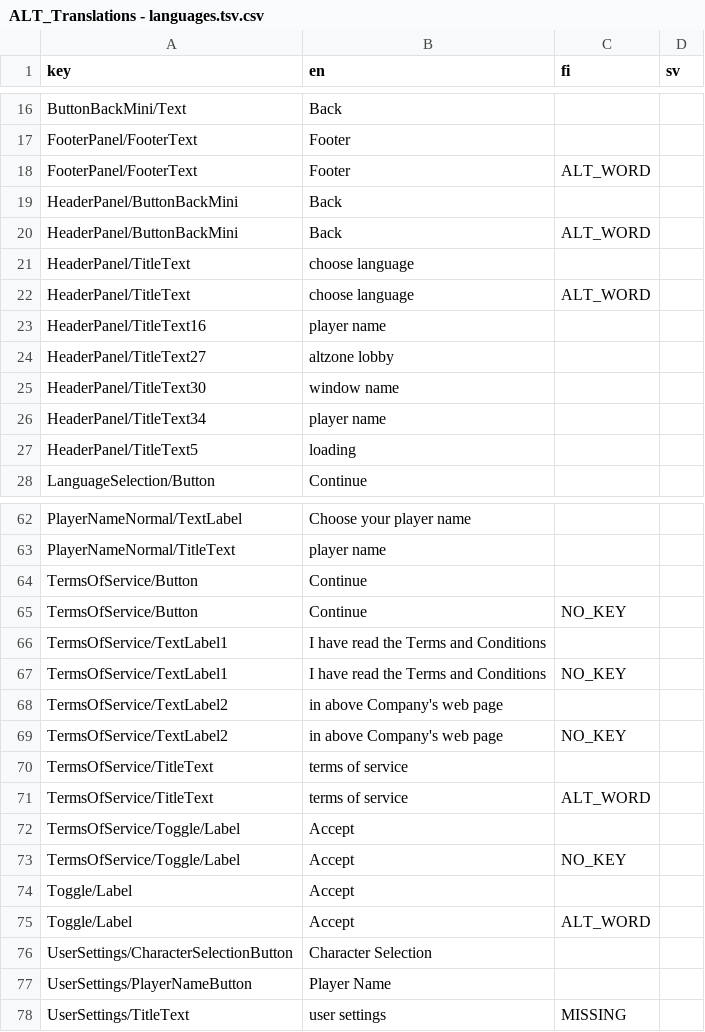
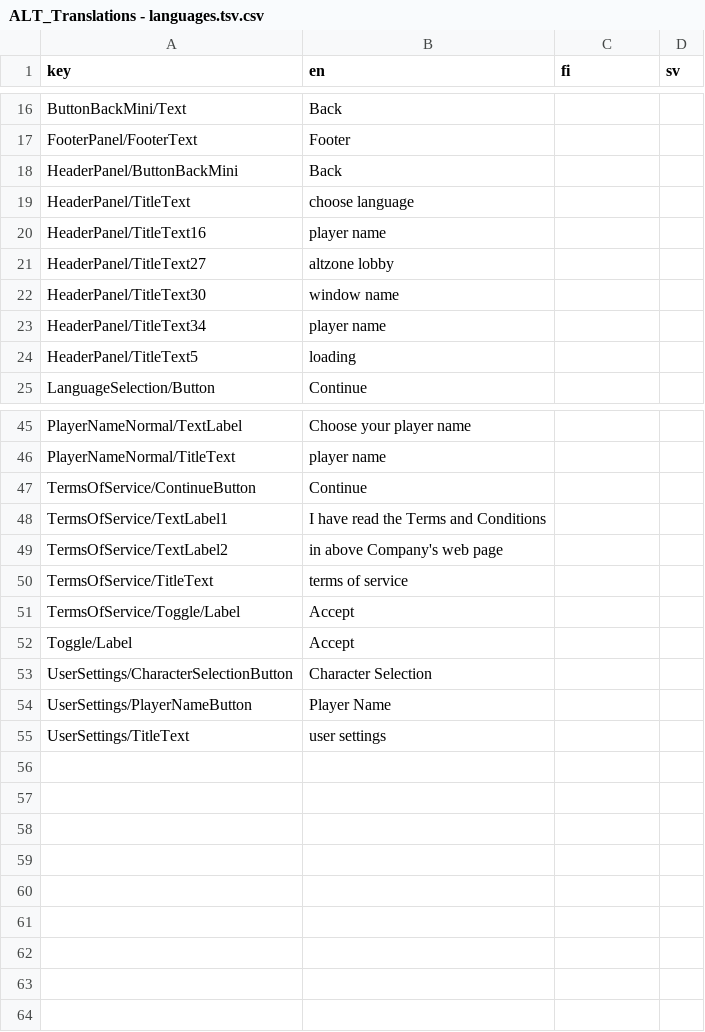
Before and after one commit to Alt-Org/Altzone-Examples, a CSV file: Assets/Altzone/Resources/Translations/ALT_Translations - languages.tsv.csv, drawn as a sheet; only a part is shown, gaps mark what is left out; the diff covers the shown part only.

```diff
--- a/Assets/Altzone/Resources/Translations/ALT_Translations - languages.tsv.csv
+++ b/Assets/Altzone/Resources/Translations/ALT_Translations - languages.tsv.csv
@@ -17,7 +17,4 @@ ButtonBackMini/Text	Back
 FooterPanel/FooterText	Footer		
-FooterPanel/FooterText	Footer	ALT_WORD	
 HeaderPanel/ButtonBackMini	Back		
-HeaderPanel/ButtonBackMini	Back	ALT_WORD	
 HeaderPanel/TitleText	choose language		
-HeaderPanel/TitleText	choose language	ALT_WORD	
 HeaderPanel/TitleText16	player name		
@@ -63,16 +46,10 @@ PlayerNameNormal/TextLabel	Choose your player name
 PlayerNameNormal/TitleText	player name		
-TermsOfService/Button	Continue		
-TermsOfService/Button	Continue	NO_KEY	
+TermsOfService/ContinueButton	Continue		
 TermsOfService/TextLabel1	I have read the Terms and Conditions		
-TermsOfService/TextLabel1	I have read the Terms and Conditions	NO_KEY	
 TermsOfService/TextLabel2	in above Company's web page		
-TermsOfService/TextLabel2	in above Company's web page	NO_KEY	
 TermsOfService/TitleText	terms of service		
-TermsOfService/TitleText	terms of service	ALT_WORD	
 TermsOfService/Toggle/Label	Accept		
-TermsOfService/Toggle/Label	Accept	NO_KEY	
 Toggle/Label	Accept		
-Toggle/Label	Accept	ALT_WORD	
 UserSettings/CharacterSelectionButton	Character Selection		
 UserSettings/PlayerNameButton	Player Name		
-UserSettings/TitleText	user settings	MISSING	
+UserSettings/TitleText	user settings		
```
Also changed, not shown: 14 removed rows and 3 edited cells elsewhere in this file, 5 other files.
